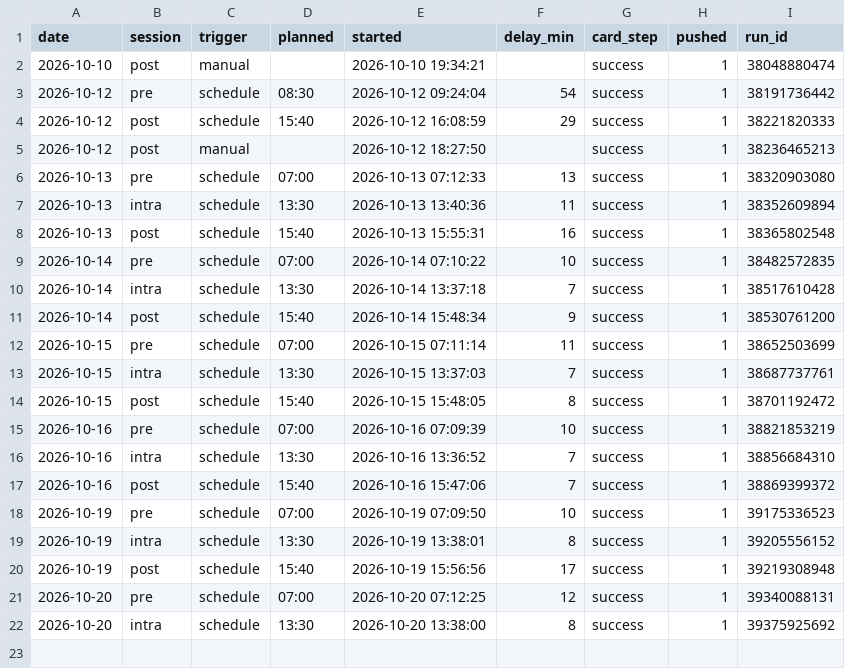
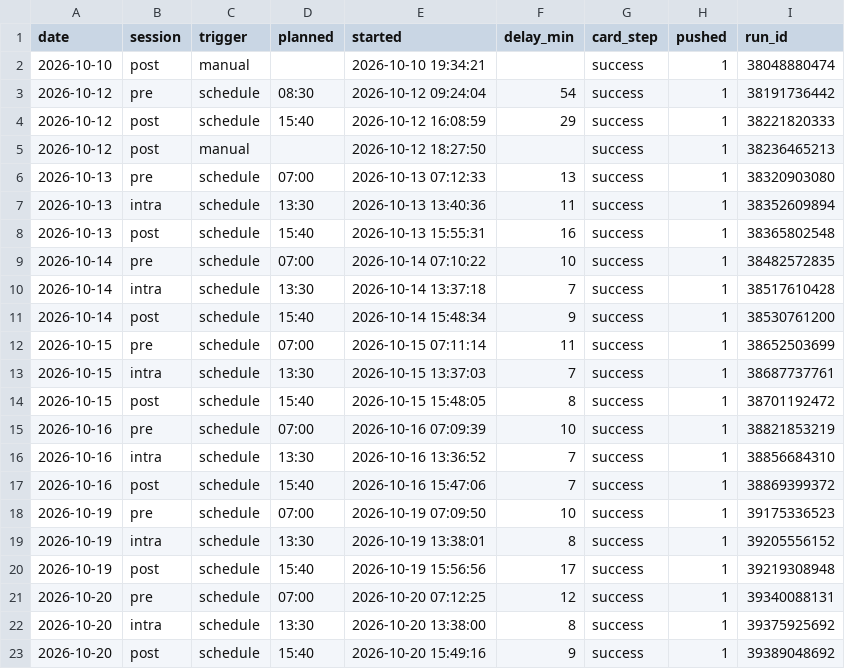
Before and after one commit to hanagar2025/Lingma-honghu-project, a CSV file: share/decision/run-log.csv, drawn as a sheet; the diff names each change by its address in the sheet, - before the commit and + after, or states it on an @@ line.

Commit message:
执行单 2026-10-20 post

```diff
--- a/share/decision/run-log.csv
+++ b/share/decision/run-log.csv
+row 23: 2026-10-20 | post | schedule | 15:40 | 2026-10-20 15:49:16 | 9 | success | 1 | 39389048692
```
Also changed, not shown: 4 other files.
